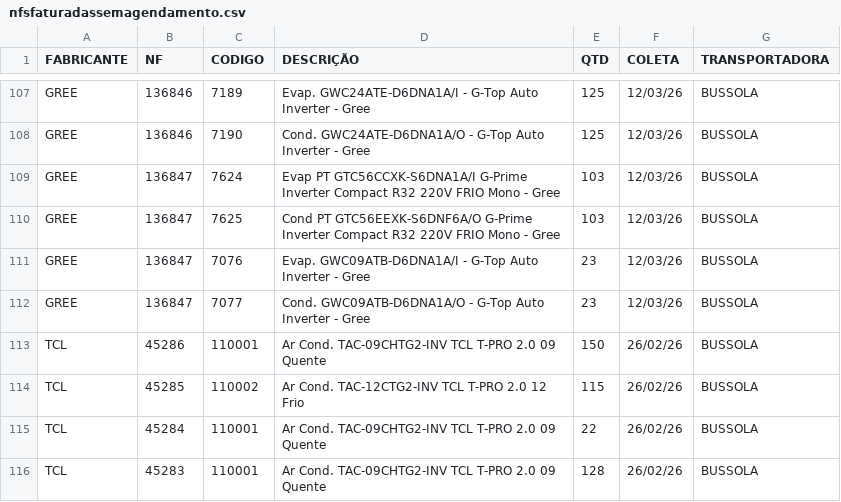
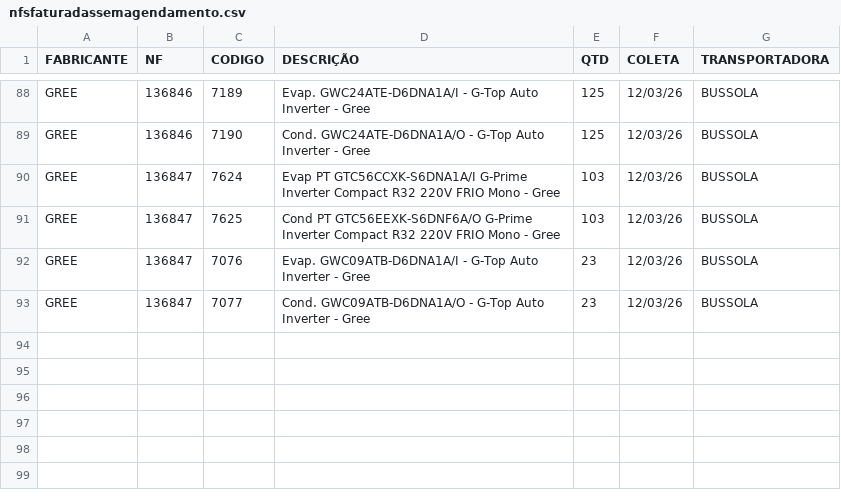
Before and after one commit to discomerciologistica/agendamentos, a CSV file: nfsfaturadassemagendamento.csv, drawn as a sheet; only a part is shown, gaps mark what is left out; the diff covers the shown part only; the diff names each change by its address in the sheet, - before the commit and + after, or states it on an @@ line.

```diff
--- a/nfsfaturadassemagendamento.csv
+++ b/nfsfaturadassemagendamento.csv
-row 113: TCL | 45286 | 110001 | Ar Cond. TAC-09CHTG2-INV TCL T-PRO 2.0 09 Quente | 150 | 26/02/26 | BUSSOLA
-row 114: TCL | 45285 | 110002 | Ar Cond. TAC-12CTG2-INV TCL T-PRO 2.0 12 Frio | 115 | 26/02/26 | BUSSOLA
-row 115: TCL | 45284 | 110001 | Ar Cond. TAC-09CHTG2-INV TCL T-PRO 2.0 09 Quente | 22 | 26/02/26 | BUSSOLA
-row 116: TCL | 45283 | 110001 | Ar Cond. TAC-09CHTG2-INV TCL T-PRO 2.0 09 Quente | 128 | 26/02/26 | BUSSOLA
```
Also changed, not shown: 19 removed rows elsewhere in this file.
